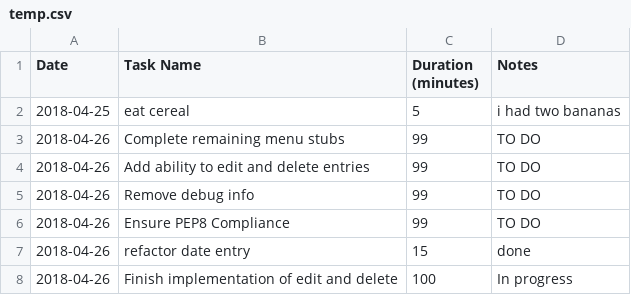
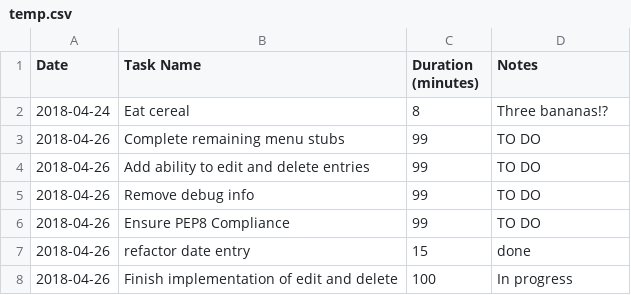
Before and after one commit to Crossroadsman/treehouse-techdegree-python-project3, a CSV file: temp.csv, drawn as a sheet.

```diff
--- a/temp.csv
+++ b/temp.csv
@@ -1,3 +1,3 @@
 Date,Task Name,Duration (minutes),Notes
-2018-04-25,eat cereal,5,i had two bananas
+2018-04-24,Eat cereal,8,Three bananas!?
 2018-04-26,Complete remaining menu stubs,99,TO DO
```
Also changed, not shown: 1 other file.
